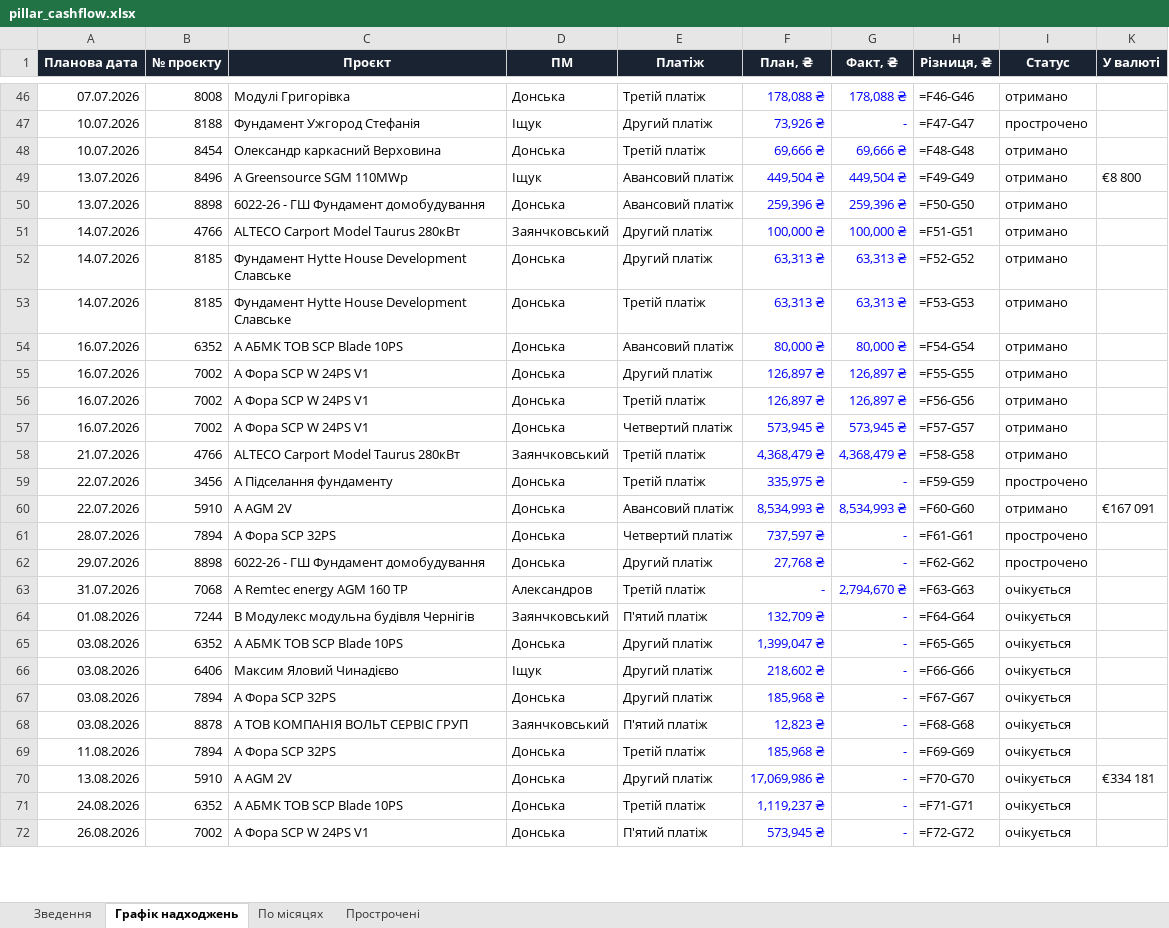
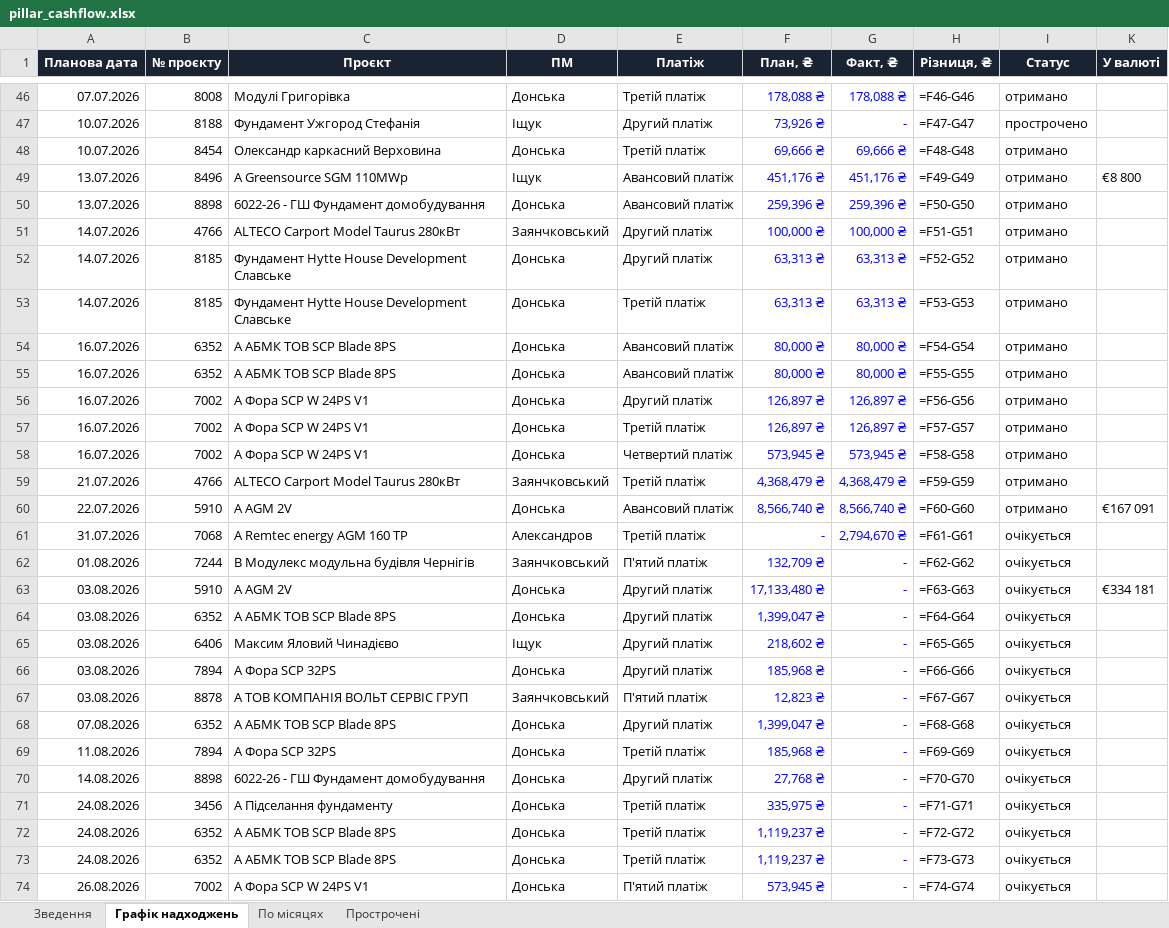
Before and after one commit to aleksandrkhoma-coder/pillar, an Excel workbook: pillar_cashflow.xlsx, sheet Графік надходжень, drawn as a sheet; only a part is shown, gaps mark what is left out; values as stored, in another font and other column widths than the file's, no borders; formulas without a stored value are shown as written; removed rows and columns are numbered as before the commit, all else as after; the diff covers the shown part only; the diff names each change by its address in the sheet, - before the commit and + after, or states it on an @@ line.

```diff
--- a/pillar_cashflow.xlsx (sheet Графік надходжень)
+++ b/pillar_cashflow.xlsx (sheet Графік надходжень)
-F49 (План, ₴): 449,504 ₴
+F49 (План, ₴): 451,176 ₴
-G49 (Факт, ₴): 449,504 ₴
+G49 (Факт, ₴): 451,176 ₴
-C54 (Проєкт): А АБМК ТОВ SCP Blade 10PS
+C54 (Проєкт): А АБМК ТОВ SCP Blade 8PS
+row 55: 16.07.2026 | 6352 | А АБМК ТОВ SCP Blade 8PS | Донська | Авансовий платіж | 80,000 ₴ | 80,000 ₴ | =F55-G55 | отримано
-H56 (Різниця, ₴): =F55-G55
+H56 (Різниця, ₴): =F56-G56
-H57 (Різниця, ₴): =F56-G56
+H57 (Різниця, ₴): =F57-G57
-H58 (Різниця, ₴): =F57-G57
+H58 (Різниця, ₴): =F58-G58
-H59 (Різниця, ₴): =F58-G58
+H59 (Різниця, ₴): =F59-G59
-row 59: 22.07.2026 | 3456 | А Підселання фундаменту | Донська | Третій платіж | 335,975 ₴ | - | =F59-G59 | прострочено
-F60 (План, ₴): 8,534,993 ₴
+F60 (План, ₴): 8,566,740 ₴
-G60 (Факт, ₴): 8,534,993 ₴
+G60 (Факт, ₴): 8,566,740 ₴
-row 61: 28.07.2026 | 7894 | А Фора SCP 32PS | Донська | Четвертий платіж | 737,597 ₴ | - | =F61-G61 | прострочено
-row 62: 29.07.2026 | 8898 | 6022-26 - ГШ Фундамент домобудування | Донська | Другий платіж | 27,768 ₴ | - | =F62-G62 | прострочено
-H61 (Різниця, ₴): =F63-G63
+H61 (Різниця, ₴): =F61-G61
-H62 (Різниця, ₴): =F64-G64
+H62 (Різниця, ₴): =F62-G62
+row 63: 03.08.2026 | 5910 | А AGM 2V | Донська | Другий платіж | 17,133,480 ₴ | - | =F63-G63 | очікується | €334 181
-C64 (Проєкт): А АБМК ТОВ SCP Blade 10PS
+C64 (Проєкт): А АБМК ТОВ SCP Blade 8PS
-H64 (Різниця, ₴): =F65-G65
+H64 (Різниця, ₴): =F64-G64
-H65 (Різниця, ₴): =F66-G66
+H65 (Різниця, ₴): =F65-G65
-H66 (Різниця, ₴): =F67-G67
+H66 (Різниця, ₴): =F66-G66
-H67 (Різниця, ₴): =F68-G68
+H67 (Різниця, ₴): =F67-G67
+row 68: 07.08.2026 | 6352 | А АБМК ТОВ SCP Blade 8PS | Донська | Другий платіж | 1,399,047 ₴ | - | =F68-G68 | очікується
-A70 (Планова дата): 13.08.2026
+A70 (Планова дата): 14.08.2026
-B70 (№ проєкту): 5910
+B70 (№ проєкту): 8898
-C70 (Проєкт): А AGM 2V
+C70 (Проєкт): 6022-26 - ГШ Фундамент домобудування
-F70 (План, ₴): 17,069,986 ₴
+F70 (План, ₴): 27,768 ₴
-K70 (У валюті): €334 181
+K70 (У валюті): (empty)
+row 71: 24.08.2026 | 3456 | А Підселання фундаменту | Донська | Третій платіж | 335,975 ₴ | - | =F71-G71 | очікується
-C72 (Проєкт): А АБМК ТОВ SCP Blade 10PS
+C72 (Проєкт): А АБМК ТОВ SCP Blade 8PS
-H72 (Різниця, ₴): =F71-G71
+H72 (Різниця, ₴): =F72-G72
+row 73: 24.08.2026 | 6352 | А АБМК ТОВ SCP Blade 8PS | Донська | Третій платіж | 1,119,237 ₴ | - | =F73-G73 | очікується
-H74 (Різниця, ₴): =F72-G72
+H74 (Різниця, ₴): =F74-G74
```
Also changed, not shown: 2 added rows, 1 removed row and 22 edited cells elsewhere in this sheet, sheet Прострочені, sheet Зведення, hidden cells, 14 other files.
